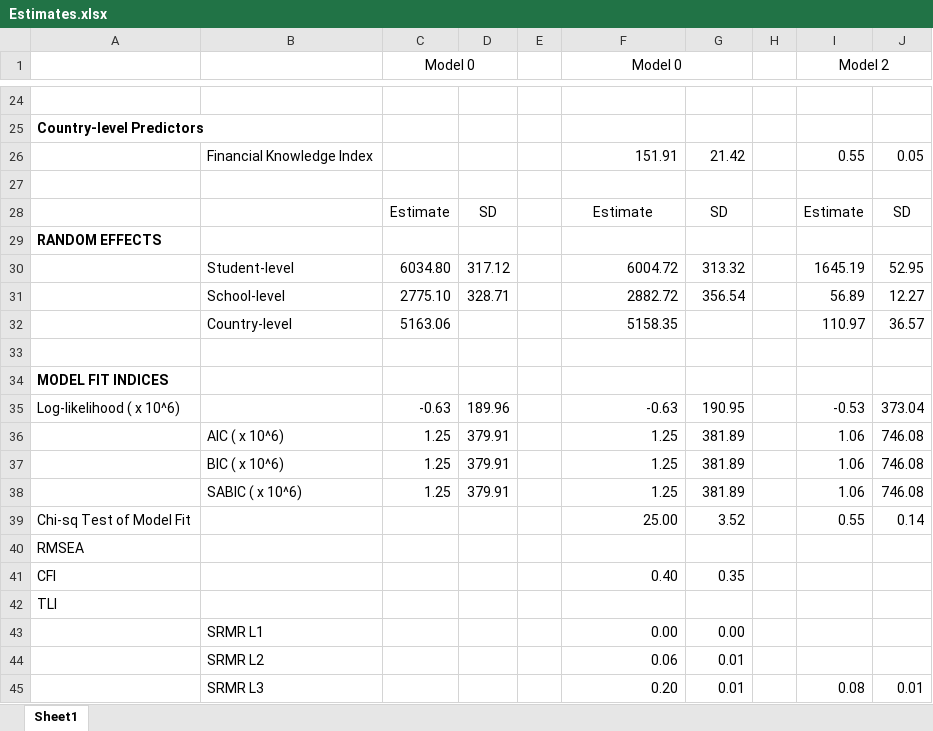
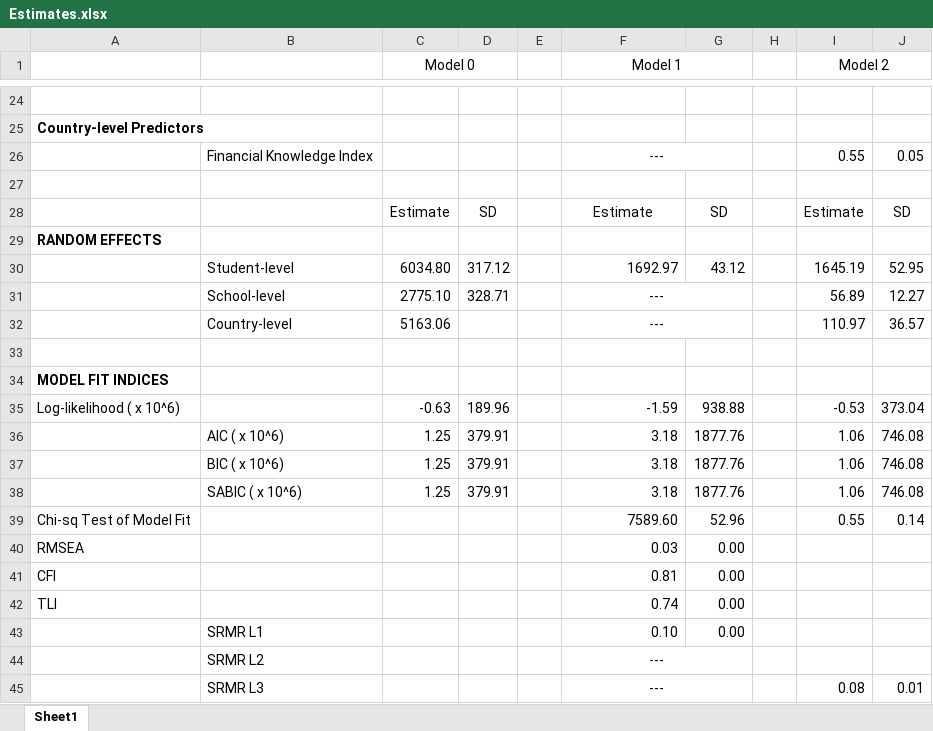
Before and after one commit to tonyctan/CEMO-master-thesis, an Excel workbook: Model building/Estimates.xlsx, sheet Sheet1, drawn as a sheet; only a part is shown, gaps mark what is left out; values as stored, in another font and other column widths than the file's, no borders; removed rows and columns are numbered as before the commit, all else as after; the diff covers the shown part only; the diff names each change by its address in the sheet, - before the commit and + after, or states it on an @@ line.

```diff
--- a/Model building/Estimates.xlsx (sheet Sheet1)
+++ b/Model building/Estimates.xlsx (sheet Sheet1)
-F1: Model 0
+F1: Model 1
-F26 (Model 1): 151.91
+F26 (Model 1): ---
-F26 alignment: right
+F26 alignment: center
+F26:G26 merged
-G26: 21.42
+G26: (empty)
-F30 (Model 1): 6004.72
+F30 (Model 1): 1692.97
-G30: 313.32
+G30: 43.12
-F31 (Model 1): 2882.72
+F31 (Model 1): ---
-F31:F32 alignment: right
+F31:F32 alignment: center
+F31:G31 merged
-G31: 356.54
+G31: (empty)
-F32 (Model 1): 5158.35
+F32 (Model 1): ---
+F32:G32 merged
-F35 (Model 1): -0.63
+F35 (Model 1): -1.59
-G35: 190.95
+G35: 938.88
-F36:F38 (Model 1): 1.25
+F36:F38 (Model 1): 3.18
-G36:G38: 381.89
+G36:G38: 1877.76
-F39 (Model 1): 25.00
+F39 (Model 1): 7589.60
-G39: 3.52
+G39: 52.96
-F40 (Model 1): (empty)
+F40 (Model 1): 0.03
-G40: (empty)
+G40: 0.00
-F41 (Model 1): 0.40
+F41 (Model 1): 0.81
-G41: 0.35
+G41: 0.00
-F42 (Model 1): (empty)
+F42 (Model 1): 0.74
-G42: (empty)
+G42: 0.00
-F43 (Model 1): 0.00
+F43 (Model 1): 0.10
-row 44:  | SRMR L2 |  |  |  | 0.06 | 0.01
+row 44:  | SRMR L2 |  |  |  | ---
-F45 (Model 1): 0.20
+F45 (Model 1): ---
-F45 alignment: right
+F45 alignment: center
+F45:G45 merged
-G45: 0.01
+G45: (empty)
```
Also changed, not shown: 5 added rows, 5 removed rows, 18 edited cells, cell formats and merged cells elsewhere in this sheet, Model building/Country weights.xlsx, 20 other files.
